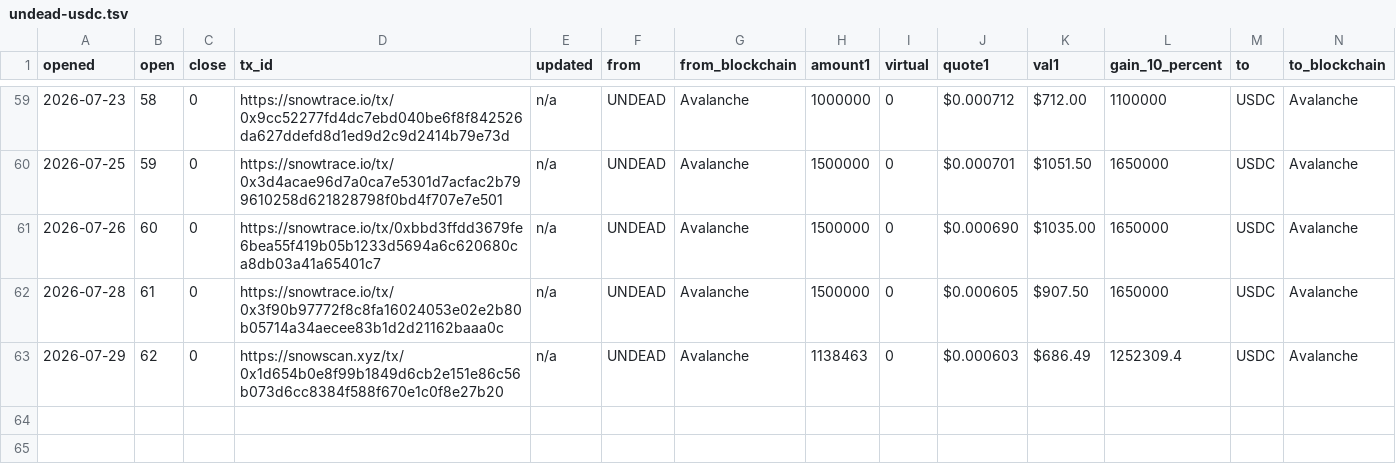
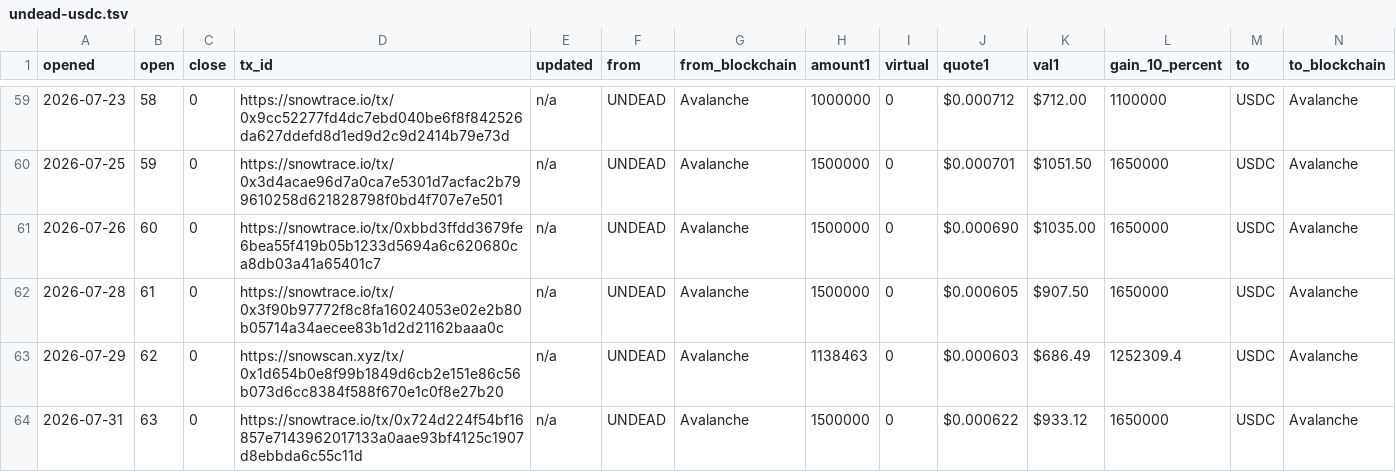
Before and after one commit to pivoteur/pivoteur.github.io, a TSV file: data/pivots/open/raw/undead-usdc.tsv, drawn as a sheet; only a part is shown, gaps mark what is left out; rows hold the shown columns only; the diff names each change by its address in the sheet, - before the commit and + after, or states it on an @@ line.

```diff
--- a/data/pivots/open/raw/undead-usdc.tsv
+++ b/data/pivots/open/raw/undead-usdc.tsv
+row 64: 2026-07-31 | 63 | 0 | https://snowtrace.io/tx/0x724d224f54bf16857e7143962017133a0aae93bf4125c1907d8ebbda6c55c11d | n/a | UNDEAD | Avalanche | 1500000 | 0 | $0.000622 | $933.12 | 1650000 | USDC | Avalanche
```
Also changed, not shown: data/pivots/stakes/raw/eth-undead.tsv, data/pivots/stakes/raw/undead-usdc.tsv, 4 other files.
